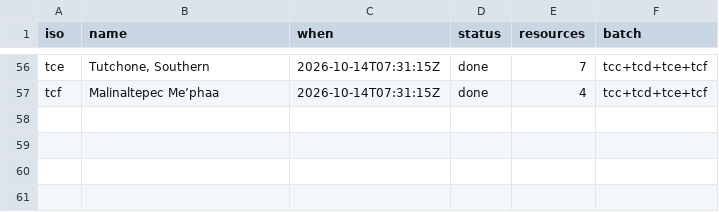
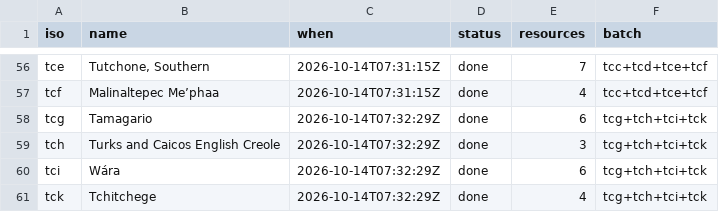
Before and after one commit to kornai/k12, a TSV file: plan/cloud_log.tsv, drawn as a sheet; only a part is shown, gaps mark what is left out; the diff names each change by its address in the sheet, - before the commit and + after, or states it on an @@ line.

```diff
--- a/plan/cloud_log.tsv
+++ b/plan/cloud_log.tsv
+row 58: tcg | Tamagario | 2026-10-14T07:32:29Z | done | 6 | tcg+tch+tci+tck
+row 59: tch | Turks and Caicos English Creole | 2026-10-14T07:32:29Z | done | 3 | tcg+tch+tci+tck
+row 60: tci | Wára | 2026-10-14T07:32:29Z | done | 6 | tcg+tch+tci+tck
+row 61: tck | Tchitchege | 2026-10-14T07:32:29Z | done | 4 | tcg+tch+tci+tck
```
Also changed, not shown: 16 other files.
